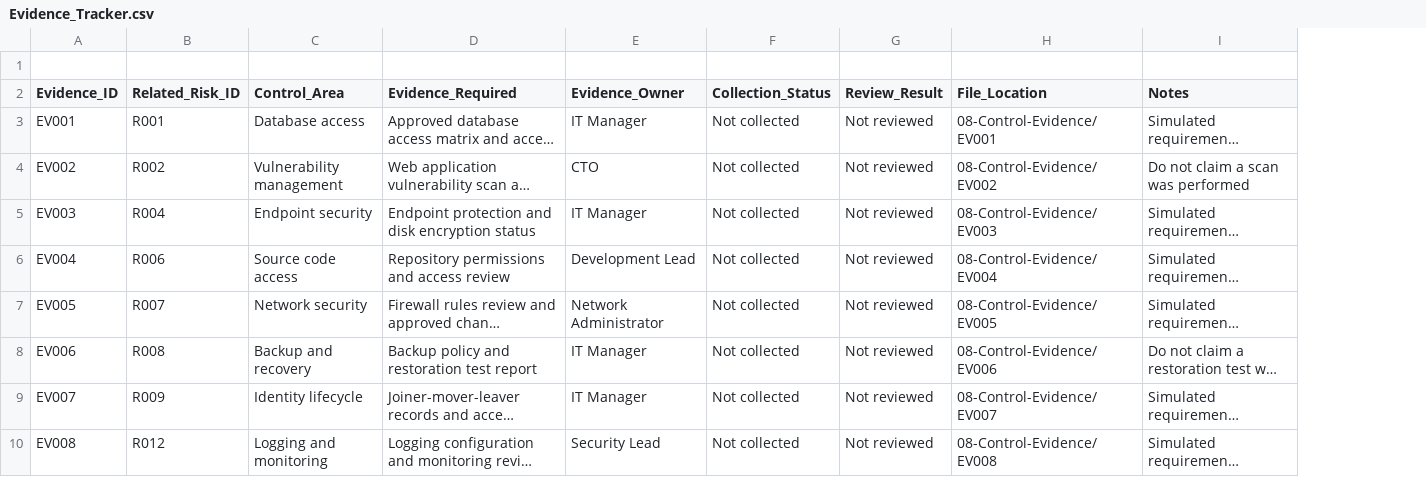
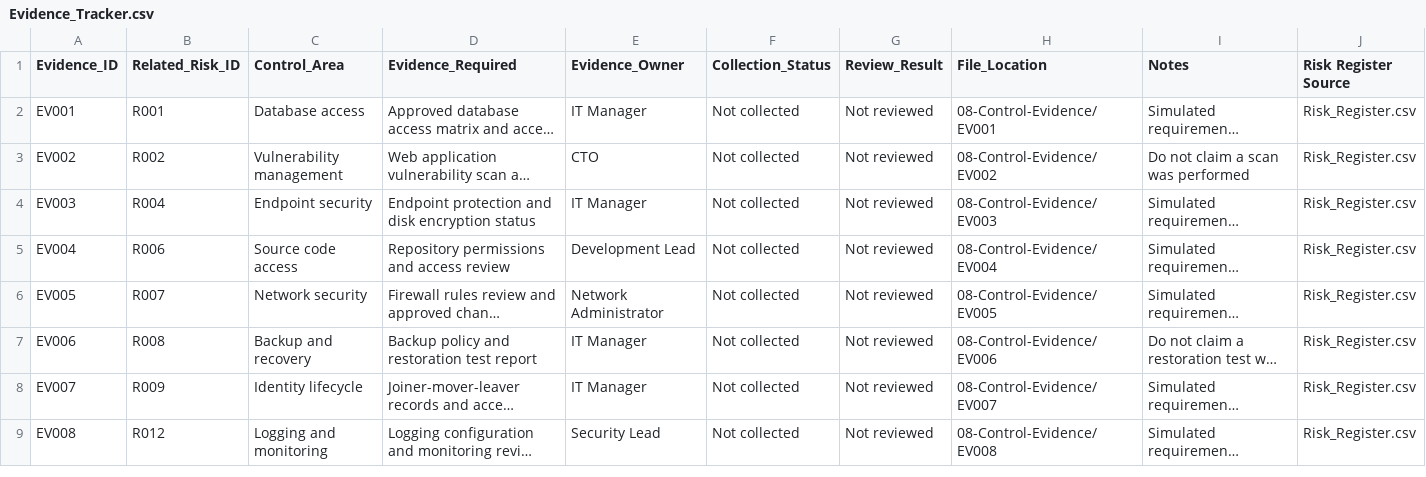
Before and after one commit to ajaykumar76/simulated-iso-27001-isms-portfolio, a CSV file: 08-Control-Evidence/Evidence_Tracker.csv, drawn as a sheet; only a part is shown; long unchanged cells end in …; removed rows and columns are numbered as before the commit, all else as after; the diff names each change by its address in the sheet, - before the commit and + after, or states it on an @@ line.

Commit message:
Clean evidence tracker CSV and declare master-register lineage

```diff
--- a/08-Control-Evidence/Evidence_Tracker.csv
+++ b/08-Control-Evidence/Evidence_Tracker.csv
+column J (Risk Register Source), rows 2-9: all Risk_Register.csv
-row 1: (empty)
```
